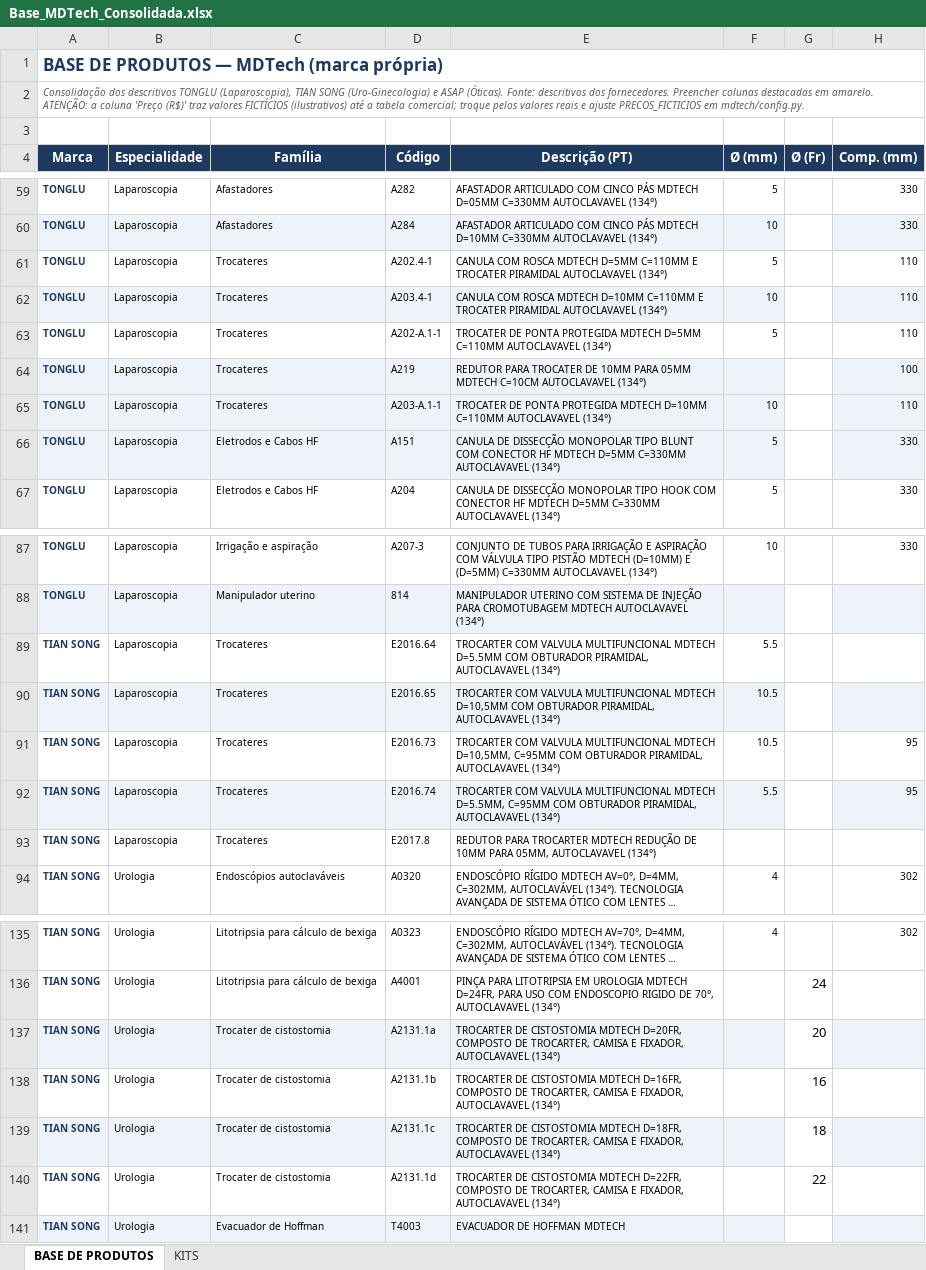
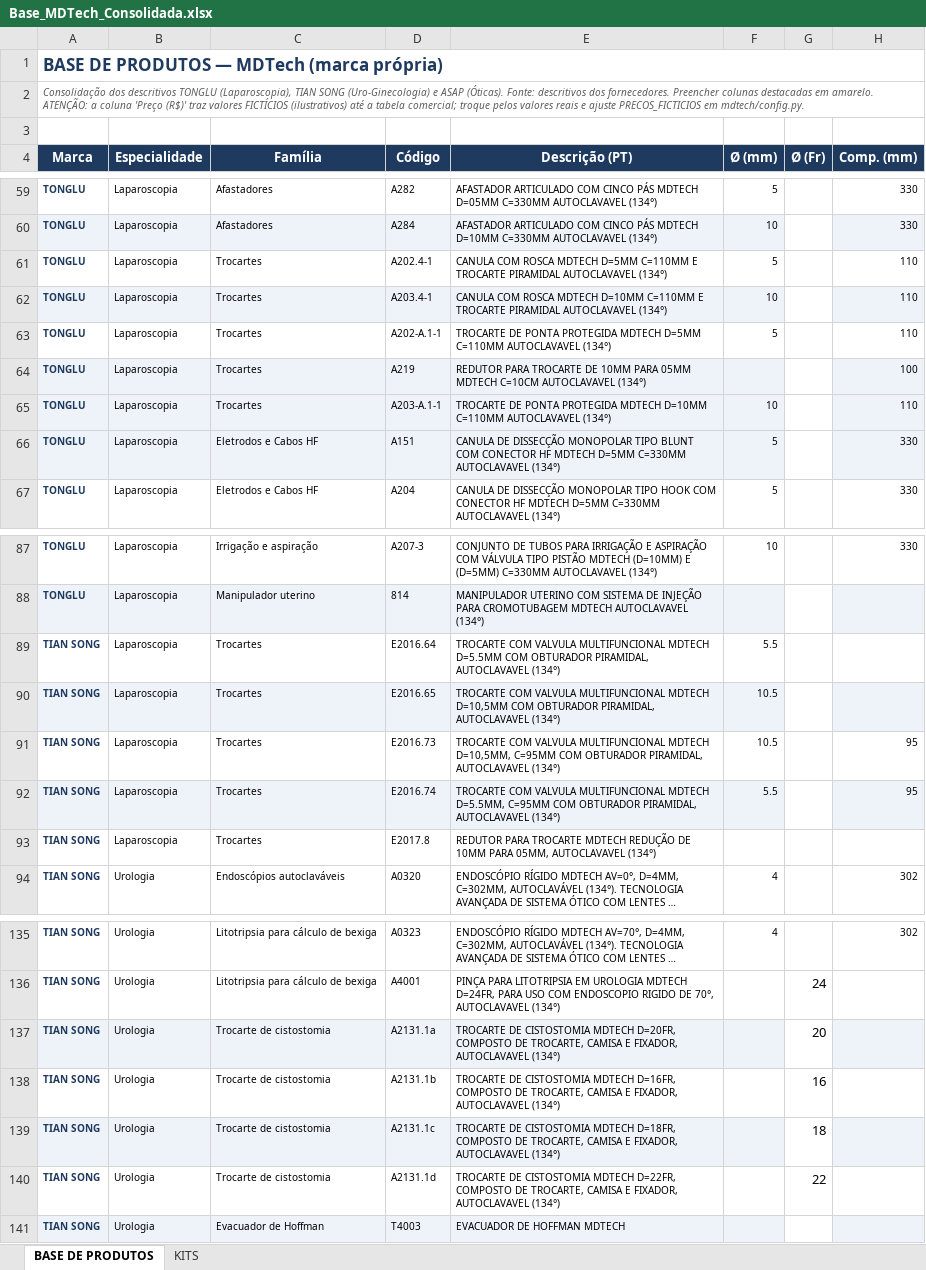
Before and after one commit to andrecanesin/catalogo-mdtech, an Excel workbook: dados/Base_MDTech_Consolidada.xlsx, sheet BASE DE PRODUTOS, drawn as a sheet; only a part is shown, gaps mark what is left out; long unchanged cells end in …; values as stored, in another font and other column widths than the file's, no borders; the diff names each change by its address in the sheet, - before the commit and + after, or states it on an @@ line.

```diff
--- a/dados/Base_MDTech_Consolidada.xlsx (sheet BASE DE PRODUTOS)
+++ b/dados/Base_MDTech_Consolidada.xlsx (sheet BASE DE PRODUTOS)
-C61:C65 (Família): Trocateres
+C61:C65 (Família): Trocartes
-E61 (Descrição (PT)): …C=110MM E TROCATER PIRAMIDAL AUTOCLAVAVEL…
+E61 (Descrição (PT)): …C=110MM E TROCARTE PIRAMIDAL AUTOCLAVAVEL…
-E62 (Descrição (PT)): …C=110MM E TROCATER PIRAMIDAL AUTOCLAVAVEL…
+E62 (Descrição (PT)): …C=110MM E TROCARTE PIRAMIDAL AUTOCLAVAVEL…
-E63 (Descrição (PT)): TROCATER DE PONTA…
+E63 (Descrição (PT)): TROCARTE DE PONTA…
-E64 (Descrição (PT)): REDUTOR PARA TROCATER DE 10MM…
+E64 (Descrição (PT)): REDUTOR PARA TROCARTE DE 10MM…
-E65 (Descrição (PT)): TROCATER DE PONTA…
+E65 (Descrição (PT)): TROCARTE DE PONTA…
-C89:C93 (Família): Trocateres
+C89:C93 (Família): Trocartes
-E89 (Descrição (PT)): TROCARTER COM VALVULA…
+E89 (Descrição (PT)): TROCARTE COM VALVULA…
-E90 (Descrição (PT)): TROCARTER COM VALVULA…
+E90 (Descrição (PT)): TROCARTE COM VALVULA…
-E91 (Descrição (PT)): TROCARTER COM VALVULA…
+E91 (Descrição (PT)): TROCARTE COM VALVULA…
-E92 (Descrição (PT)): TROCARTER COM VALVULA…
+E92 (Descrição (PT)): TROCARTE COM VALVULA…
-E93 (Descrição (PT)): REDUTOR PARA TROCARTER MDTECH REDUÇÃO…
+E93 (Descrição (PT)): REDUTOR PARA TROCARTE MDTECH REDUÇÃO…
-C137:C140 (Família): Trocater de cistostomia
+C137:C140 (Família): Trocarte de cistostomia
-E137 (Descrição (PT)): TROCARTER DE CISTOSTOMIA MDTECH D=20FR, COMPOSTO DE TROCARTER, CAMISA E…
+E137 (Descrição (PT)): TROCARTE DE CISTOSTOMIA MDTECH D=20FR, COMPOSTO DE TROCARTE, CAMISA E…
-E138 (Descrição (PT)): TROCARTER DE CISTOSTOMIA MDTECH D=16FR, COMPOSTO DE TROCARTER, CAMISA E…
+E138 (Descrição (PT)): TROCARTE DE CISTOSTOMIA MDTECH D=16FR, COMPOSTO DE TROCARTE, CAMISA E…
-E139 (Descrição (PT)): TROCARTER DE CISTOSTOMIA MDTECH D=18FR, COMPOSTO DE TROCARTER, CAMISA E…
+E139 (Descrição (PT)): TROCARTE DE CISTOSTOMIA MDTECH D=18FR, COMPOSTO DE TROCARTE, CAMISA E…
-E140 (Descrição (PT)): TROCARTER DE CISTOSTOMIA MDTECH D=22FR, COMPOSTO DE TROCARTER, CAMISA E…
+E140 (Descrição (PT)): TROCARTE DE CISTOSTOMIA MDTECH D=22FR, COMPOSTO DE TROCARTE, CAMISA E…
```
Also changed, not shown: 7 other files.
